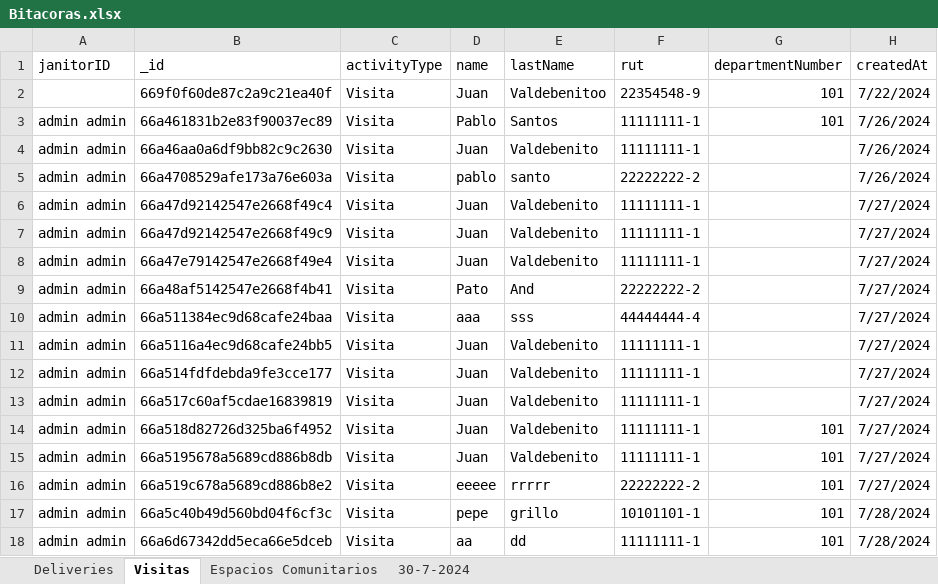
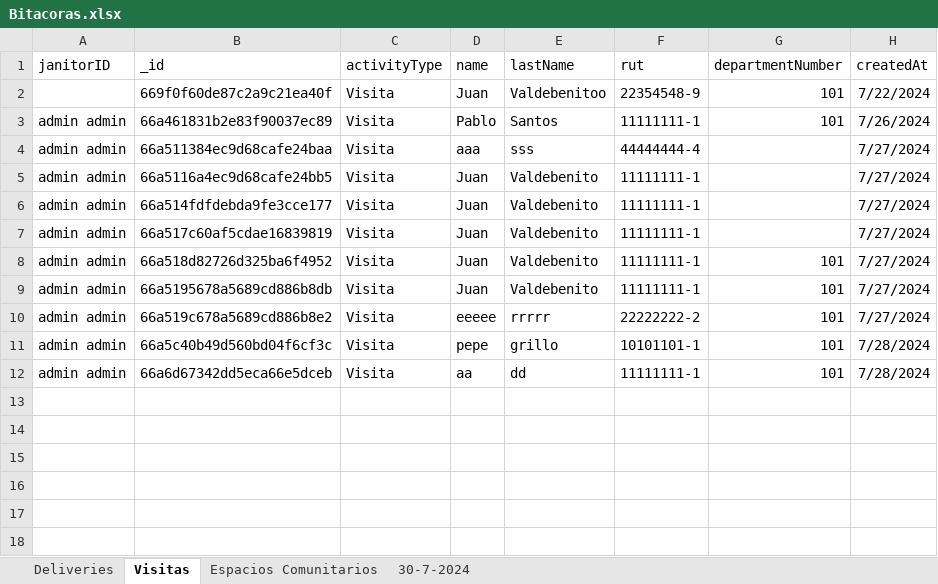
Before and after one commit to SebaGQ/gps-grupo8-2024, an Excel workbook: backend/src/services/output/Bitacoras.xlsx, sheet Visitas, drawn as a sheet; values as stored, in another font and other column widths than the file's, no borders; the diff names each change by its address in the sheet, - before the commit and + after, or states it on an @@ line.

```diff
--- a/backend/src/services/output/Bitacoras.xlsx (sheet Visitas)
+++ b/backend/src/services/output/Bitacoras.xlsx (sheet Visitas)
-row 4: admin admin | 66a46aa0a6df9bb82c9c2630 | Visita | Juan | Valdebenito | 11111111-1 |  | 7/26/2024
-row 5: admin admin | 66a4708529afe173a76e603a | Visita | pablo | santo | 22222222-2 |  | 7/26/2024
-row 6: admin admin | 66a47d92142547e2668f49c4 | Visita | Juan | Valdebenito | 11111111-1 |  | 7/27/2024
-row 7: admin admin | 66a47d92142547e2668f49c9 | Visita | Juan | Valdebenito | 11111111-1 |  | 7/27/2024
-row 8: admin admin | 66a47e79142547e2668f49e4 | Visita | Juan | Valdebenito | 11111111-1 |  | 7/27/2024
-row 9: admin admin | 66a48af5142547e2668f4b41 | Visita | Pato | And | 22222222-2 |  | 7/27/2024
```
Also changed, not shown: sheet Deliveries, sheet Espacios Comunitarios, 8 other files.
